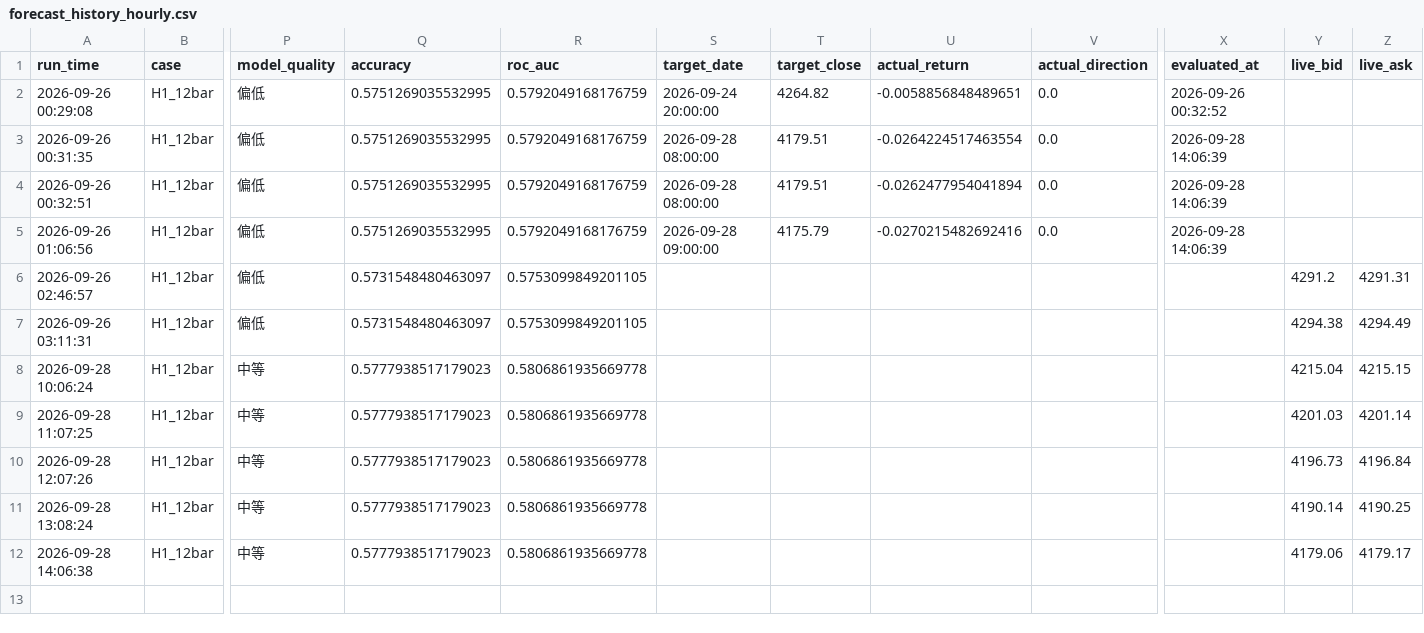
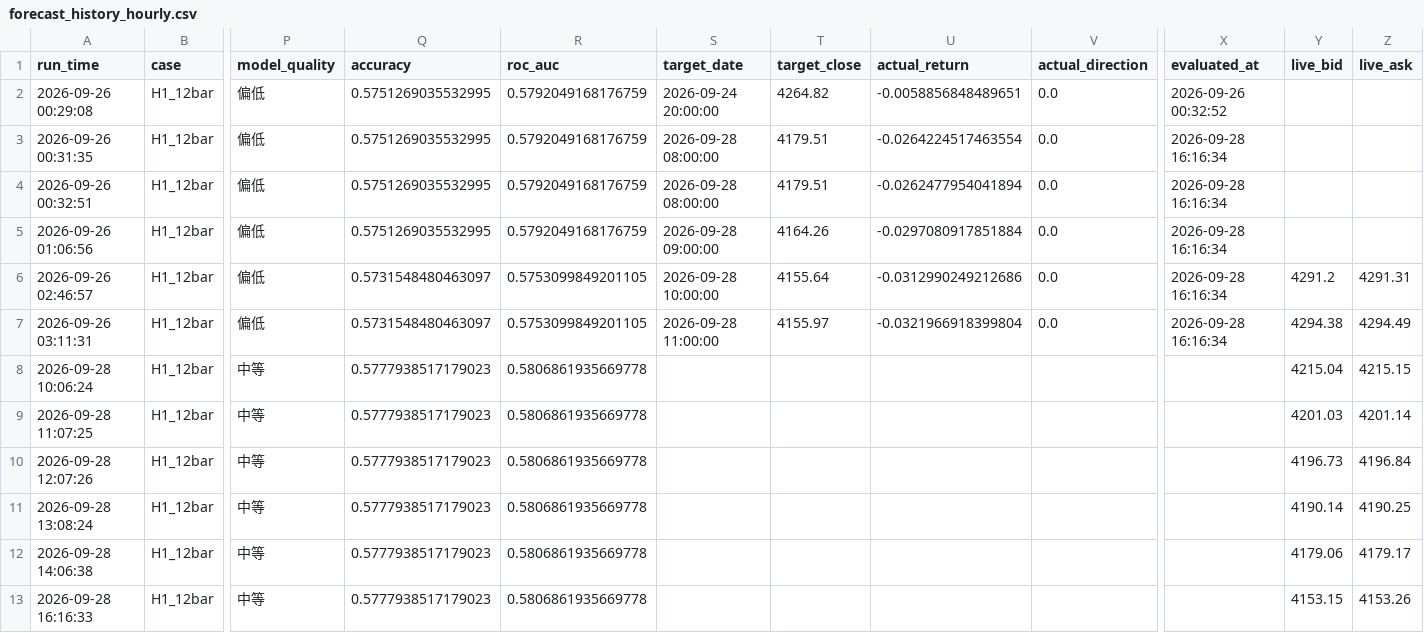
Before and after one commit to wenshao-blip/gold-forecast-dashboard, a CSV file: forecast_history_hourly.csv, drawn as a sheet; only a part is shown, gaps mark what is left out; rows hold the shown columns only; the diff names each change by its address in the sheet, - before the commit and + after, or states it on an @@ line.

Commit message:
Update forecast_history_hourly.csv

```diff
--- a/forecast_history_hourly.csv
+++ b/forecast_history_hourly.csv
-X3:X5 (evaluated_at): 2026-09-28 14:06:39
+X3:X5 (evaluated_at): 2026-09-28 16:16:34
-T5 (target_close): 4175.79
+T5 (target_close): 4164.26
-U5 (actual_return): -0.0270215482692416
+U5 (actual_return): -0.0297080917851884
-S6 (target_date): (empty)
+S6 (target_date): 2026-09-28 10:00:00
-T6 (target_close): (empty)
+T6 (target_close): 4155.64
-U6 (actual_return): (empty)
+U6 (actual_return): -0.0312990249212686
-V6:V7 (actual_direction): (empty)
+V6:V7 (actual_direction): 0.0
-X6:X7 (evaluated_at): (empty)
+X6:X7 (evaluated_at): 2026-09-28 16:16:34
-S7 (target_date): (empty)
+S7 (target_date): 2026-09-28 11:00:00
-T7 (target_close): (empty)
+T7 (target_close): 4155.97
-U7 (actual_return): (empty)
+U7 (actual_return): -0.0321966918399804
+row 13: 2026-09-28 16:16:33 | H1_12bar | 中等 | 0.5777938517179023 | 0.5806861935669778 |  |  |  |  |  | 4153.15 | 4153.26
```
